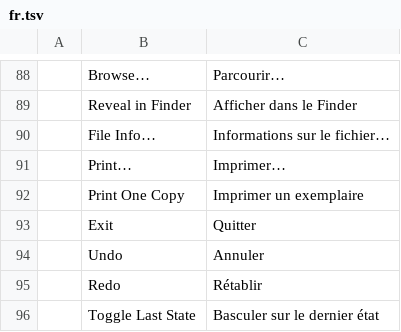
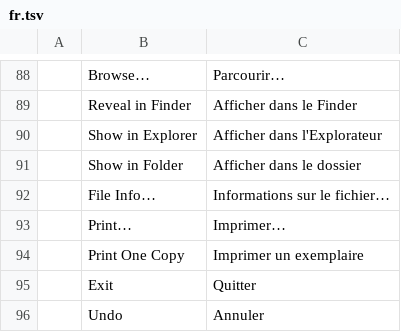
Before and after one commit to jorgerjimenez/United-Editer, a TSV file: photocraft/crates/ui-egui/src/i18n/fr.tsv, drawn as a sheet; only a part is shown, gaps mark what is left out; the shorter side is filled out with more unchanged rows; the diff names each change by its address in the sheet, - before the commit and + after, or states it on an @@ line.

```diff
--- a/photocraft/crates/ui-egui/src/i18n/fr.tsv
+++ b/photocraft/crates/ui-egui/src/i18n/fr.tsv
+row 90:  | Show in Explorer | Afficher dans l'Explorateur
+row 91:  | Show in Folder | Afficher dans le dossier
```
Also changed, not shown: photocraft/crates/ui-egui/src/i18n/el.tsv, photocraft/crates/ui-egui/src/i18n/ja.tsv, 18 other files.
